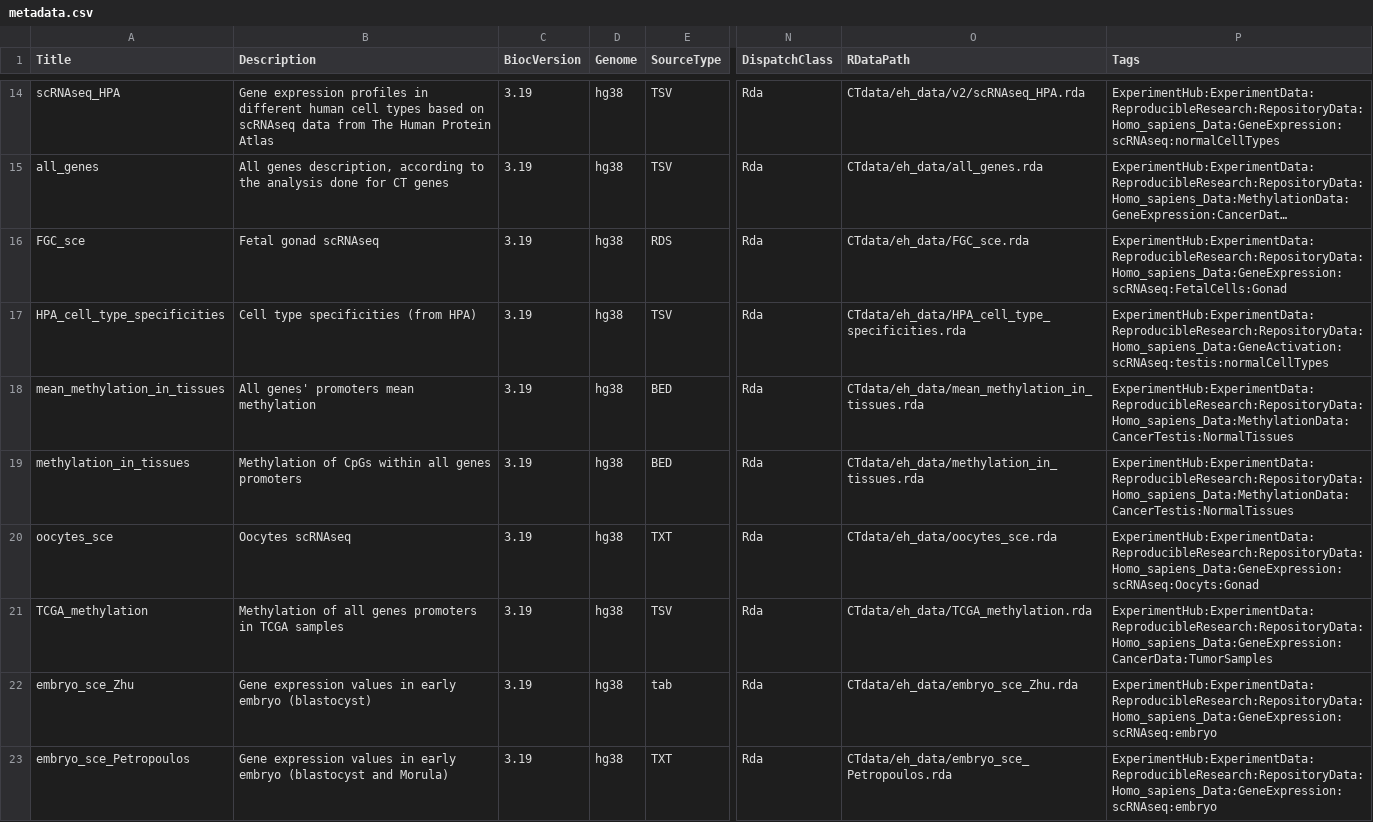
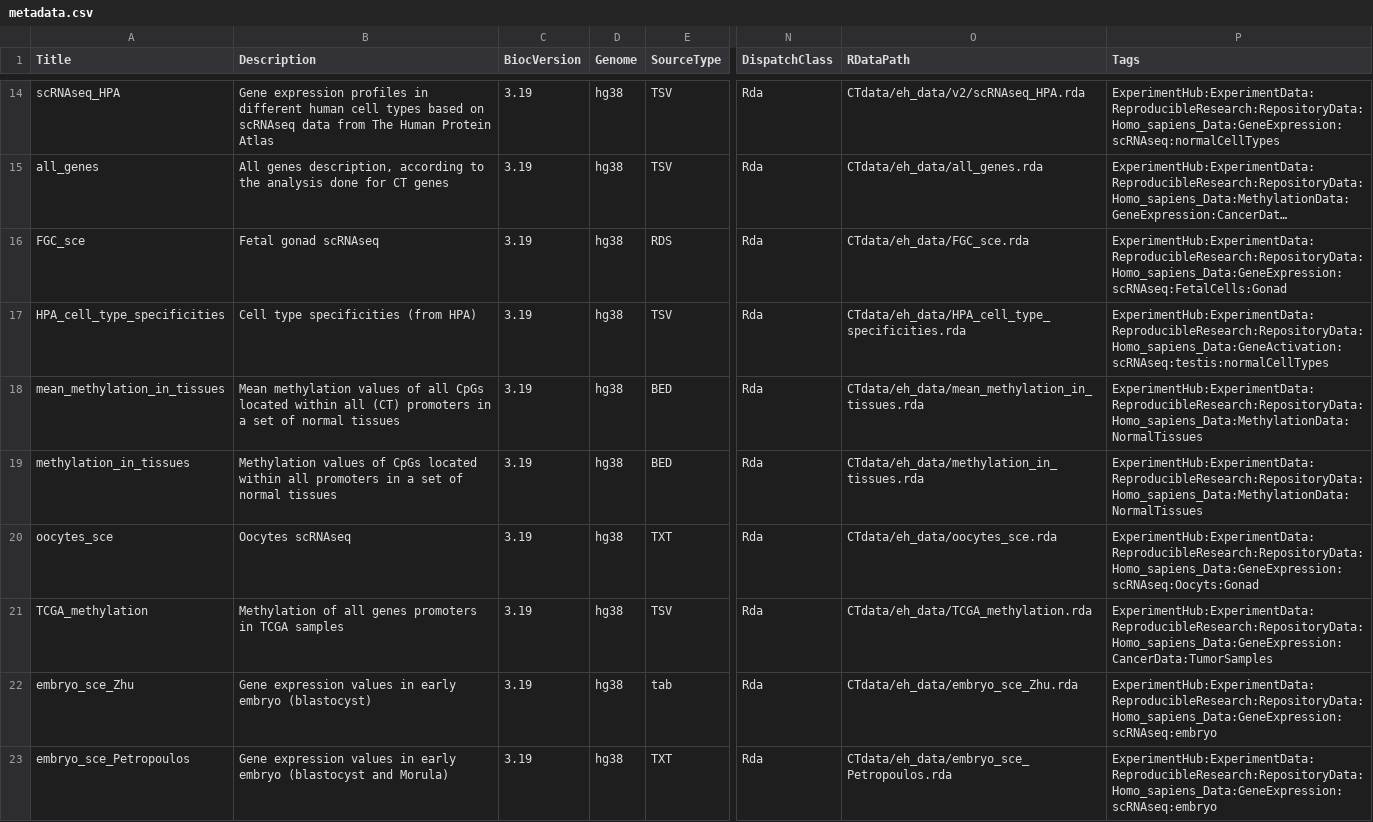
Before and after one commit to UCLouvain-CBIO/CTdata, a CSV file: inst/extdata/metadata.csv, drawn as a sheet; only a part is shown, gaps mark what is left out; long unchanged cells end in …; the diff covers the shown part only; the diff names each change by its address in the sheet, - before the commit and + after, or states it on an @@ line.

Commit message:
Updated metadata

```diff
--- a/inst/extdata/metadata.csv
+++ b/inst/extdata/metadata.csv
-B18 (Description): All genes' promoters mean methylation
+B18 (Description): Mean methylation values of all CpGs located within all (CT) promoters in a set of normal tissues
-P18:P19 (Tags): ExperimentHub:ExperimentData:ReproducibleResearch:RepositoryData:Homo_sapiens_Data:MethylationData:CancerTestis:NormalTissues
+P18:P19 (Tags): ExperimentHub:ExperimentData:ReproducibleResearch:RepositoryData:Homo_sapiens_Data:MethylationData:NormalTissues
-B19 (Description): Methylation of CpGs within all genes promoters
+B19 (Description): Methylation values of CpGs located within all promoters in a set of normal tissues
```
Also changed, not shown: 7 added rows elsewhere in this file, 1 other file.
